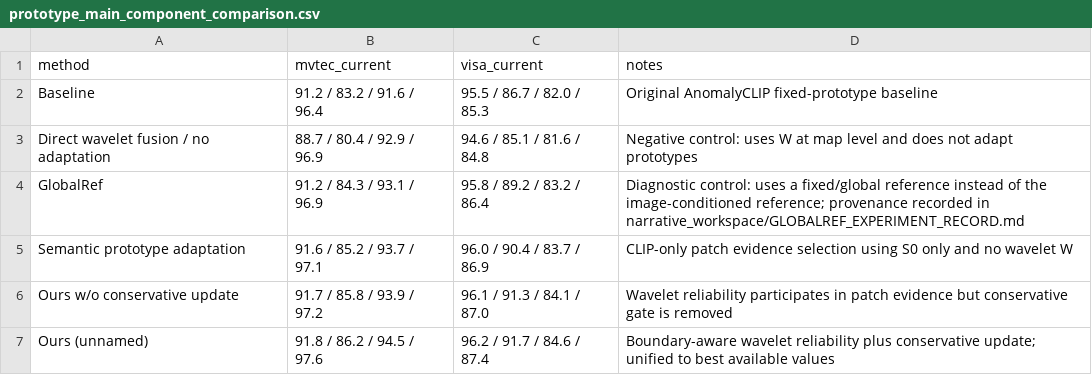
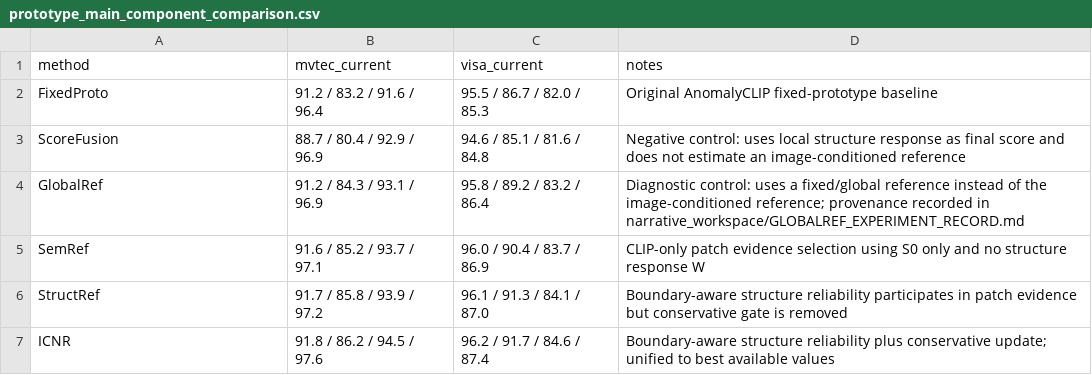
Before and after one commit to soongao/wavelet_tta_anomaly, a CSV file: reference_gap_latex_paper/data/prototype_main_component_comparison.csv, drawn as a sheet.

```diff
--- a/reference_gap_latex_paper/data/prototype_main_component_comparison.csv
+++ b/reference_gap_latex_paper/data/prototype_main_component_comparison.csv
@@ -1,7 +1,7 @@
 method,mvtec_current,visa_current,notes
-Baseline,91.2 / 83.2 / 91.6 / 96.4,95.5 / 86.7 / 82.0 / 85.3,Original AnomalyCLIP fixed-prototype baseline
-Direct wavelet fusion / no adaptation,88.7 / 80.4 / 92.9 / 96.9,94.6 / 85.1 / 81.6 / 84.8,Negative control: uses W at map level and does not adapt prototypes
+FixedProto,91.2 / 83.2 / 91.6 / 96.4,95.5 / 86.7 / 82.0 / 85.3,Original AnomalyCLIP fixed-prototype baseline
+ScoreFusion,88.7 / 80.4 / 92.9 / 96.9,94.6 / 85.1 / 81.6 / 84.8,Negative control: uses local structure response as final score and does not estimate an image-conditioned reference
 GlobalRef,91.2 / 84.3 / 93.1 / 96.9,95.8 / 89.2 / 83.2 / 86.4,Diagnostic control: uses a fixed/global reference instead of the image-conditioned reference; provenance recorded in narrative_workspace/GLOBALREF_EXPERIMENT_RECORD.md
-Semantic prototype adaptation,91.6 / 85.2 / 93.7 / 97.1,96.0 / 90.4 / 83.7 / 86.9,CLIP-only patch evidence selection using S0 only and no wavelet W
-Ours w/o conservative update,91.7 / 85.8 / 93.9 / 97.2,96.1 / 91.3 / 84.1 / 87.0,Wavelet reliability participates in patch evidence but conservative gate is removed
-Ours (unnamed),91.8 / 86.2 / 94.5 / 97.6,96.2 / 91.7 / 84.6 / 87.4,Boundary-aware wavelet reliability plus conservative update; unified to best available values
+SemRef,91.6 / 85.2 / 93.7 / 97.1,96.0 / 90.4 / 83.7 / 86.9,CLIP-only patch evidence selection using S0 only and no structure response W
+StructRef,91.7 / 85.8 / 93.9 / 97.2,96.1 / 91.3 / 84.1 / 87.0,Boundary-aware structure reliability participates in patch evidence but conservative gate is removed
+ICNR,91.8 / 86.2 / 94.5 / 97.6,96.2 / 91.7 / 84.6 / 87.4,Boundary-aware structure reliability plus conservative update; unified to best available values
```
Also changed, not shown: reference_gap_latex_paper/data/controlled_core_ablation_long.csv, reference_gap_latex_paper/data/controlled_core_ablation_wide.csv, 41 other files.
